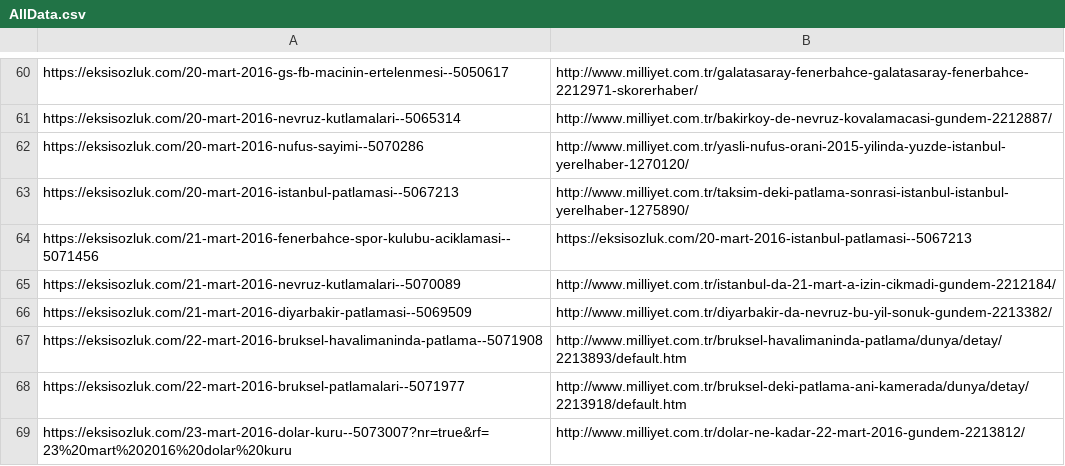
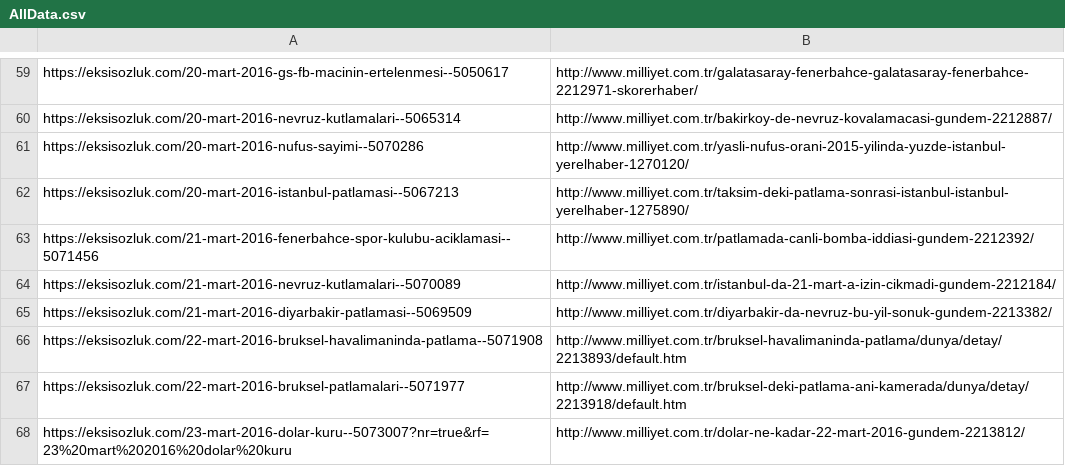
Before and after one commit to yigitsever/BIL614-Project, a CSV file: articleMiner/AllData.csv, drawn as a sheet; only a part is shown, gaps mark what is left out; the diff covers the shown part only.

```diff
--- a/articleMiner/AllData.csv
+++ b/articleMiner/AllData.csv
@@ -63,3 +62,3 @@ https://eksisozluk.com/20-mart-2016-nufus-sayimi--5070286,http://www.milliyet.co
 https://eksisozluk.com/20-mart-2016-istanbul-patlamasi--5067213,http://www.milliyet.com.tr/taksim-deki-patlama-sonrasi-istanbul-istanbul-yerelhaber-1275890/
-https://eksisozluk.com/21-mart-2016-fenerbahce-spor-kulubu-aciklamasi--5071456,https://eksisozluk.com/20-mart-2016-istanbul-patlamasi--5067213
+https://eksisozluk.com/21-mart-2016-fenerbahce-spor-kulubu-aciklamasi--5071456,http://www.milliyet.com.tr/patlamada-canli-bomba-iddiasi-gundem-2212392/
 https://eksisozluk.com/21-mart-2016-nevruz-kutlamalari--5070089,http://www.milliyet.com.tr/istanbul-da-21-mart-a-izin-cikmadi-gundem-2212184/
```
Also changed, not shown: 5 removed rows and 1 edited cell elsewhere in this file.
